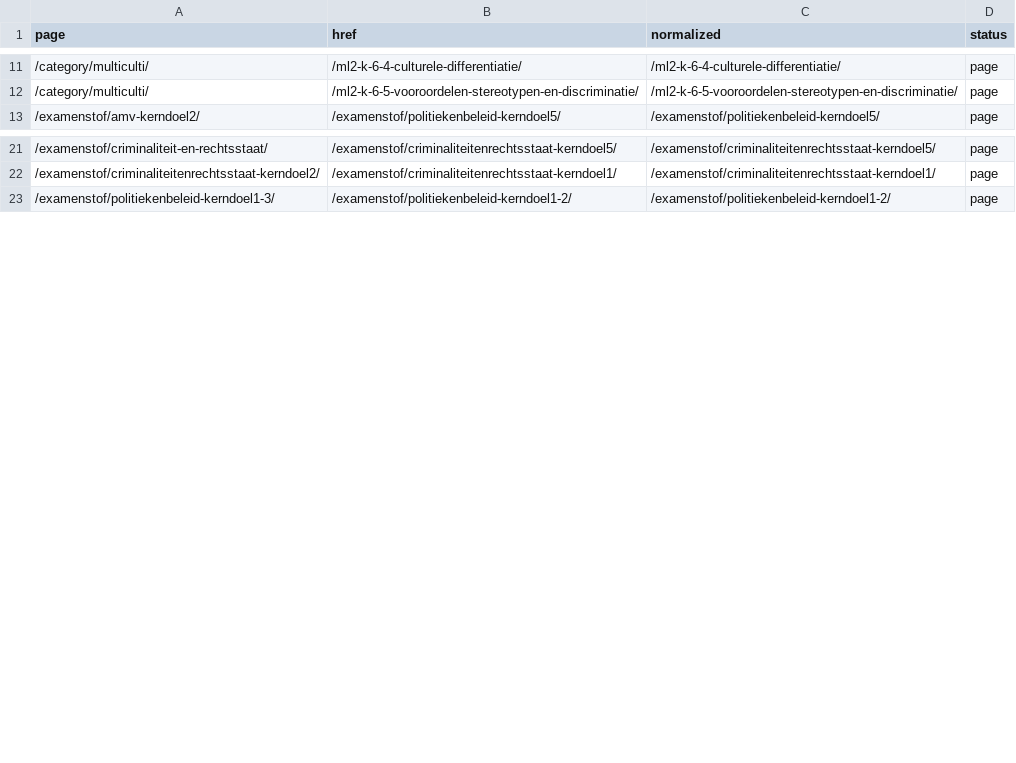
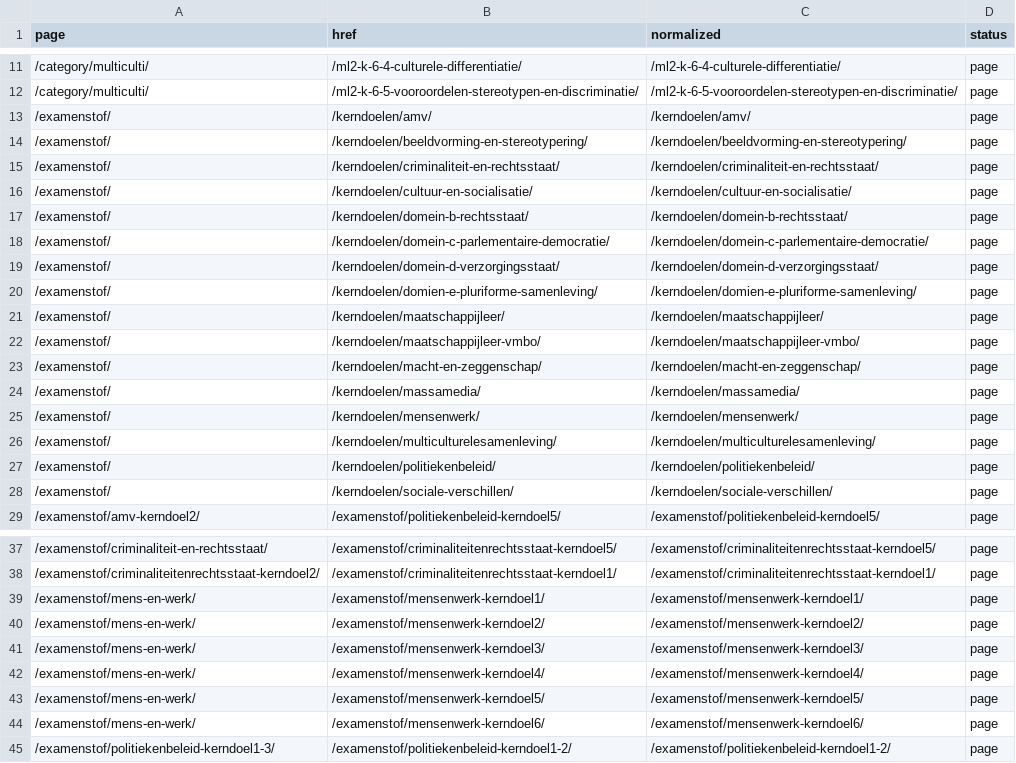
Before and after one commit to stefvdlinden/maatschappijkunde-nl, a CSV file: data/site/internal-link-audit.csv, drawn as a sheet; only a part is shown, gaps mark what is left out; the diff covers the shown part only.

```diff
--- a/data/site/internal-link-audit.csv
+++ b/data/site/internal-link-audit.csv
@@ -12,2 +12,18 @@ page,href,normalized,status
 "/category/multiculti/","/ml2-k-6-5-vooroordelen-stereotypen-en-discriminatie/","/ml2-k-6-5-vooroordelen-stereotypen-en-discriminatie/","page"
+"/examenstof/","/kerndoelen/amv/","/kerndoelen/amv/","page"
+"/examenstof/","/kerndoelen/beeldvorming-en-stereotypering/","/kerndoelen/beeldvorming-en-stereotypering/","page"
+"/examenstof/","/kerndoelen/criminaliteit-en-rechtsstaat/","/kerndoelen/criminaliteit-en-rechtsstaat/","page"
+"/examenstof/","/kerndoelen/cultuur-en-socialisatie/","/kerndoelen/cultuur-en-socialisatie/","page"
+"/examenstof/","/kerndoelen/domein-b-rechtsstaat/","/kerndoelen/domein-b-rechtsstaat/","page"
+"/examenstof/","/kerndoelen/domein-c-parlementaire-democratie/","/kerndoelen/domein-c-parlementaire-democratie/","page"
+"/examenstof/","/kerndoelen/domein-d-verzorgingsstaat/","/kerndoelen/domein-d-verzorgingsstaat/","page"
+"/examenstof/","/kerndoelen/domien-e-pluriforme-samenleving/","/kerndoelen/domien-e-pluriforme-samenleving/","page"
+"/examenstof/","/kerndoelen/maatschappijleer/","/kerndoelen/maatschappijleer/","page"
+"/examenstof/","/kerndoelen/maatschappijleer-vmbo/","/kerndoelen/maatschappijleer-vmbo/","page"
+"/examenstof/","/kerndoelen/macht-en-zeggenschap/","/kerndoelen/macht-en-zeggenschap/","page"
+"/examenstof/","/kerndoelen/massamedia/","/kerndoelen/massamedia/","page"
+"/examenstof/","/kerndoelen/mensenwerk/","/kerndoelen/mensenwerk/","page"
+"/examenstof/","/kerndoelen/multiculturelesamenleving/","/kerndoelen/multiculturelesamenleving/","page"
+"/examenstof/","/kerndoelen/politiekenbeleid/","/kerndoelen/politiekenbeleid/","page"
+"/examenstof/","/kerndoelen/sociale-verschillen/","/kerndoelen/sociale-verschillen/","page"
 "/examenstof/amv-kerndoel2/","/examenstof/politiekenbeleid-kerndoel5/","/examenstof/politiekenbeleid-kerndoel5/","page"
@@ -22,2 +38,8 @@ page,href,normalized,status
 "/examenstof/criminaliteitenrechtsstaat-kerndoel2/","/examenstof/criminaliteitenrechtsstaat-kerndoel1/","/examenstof/criminaliteitenrechtsstaat-kerndoel1/","page"
+"/examenstof/mens-en-werk/","/examenstof/mensenwerk-kerndoel1/","/examenstof/mensenwerk-kerndoel1/","page"
+"/examenstof/mens-en-werk/","/examenstof/mensenwerk-kerndoel2/","/examenstof/mensenwerk-kerndoel2/","page"
+"/examenstof/mens-en-werk/","/examenstof/mensenwerk-kerndoel3/","/examenstof/mensenwerk-kerndoel3/","page"
+"/examenstof/mens-en-werk/","/examenstof/mensenwerk-kerndoel4/","/examenstof/mensenwerk-kerndoel4/","page"
+"/examenstof/mens-en-werk/","/examenstof/mensenwerk-kerndoel5/","/examenstof/mensenwerk-kerndoel5/","page"
+"/examenstof/mens-en-werk/","/examenstof/mensenwerk-kerndoel6/","/examenstof/mensenwerk-kerndoel6/","page"
 "/examenstof/politiekenbeleid-kerndoel1-3/","/examenstof/politiekenbeleid-kerndoel1-2/","/examenstof/politiekenbeleid-kerndoel1-2/","page"
```
Also changed, not shown: 16 added rows elsewhere in this file, data/site/content-fidelity-audit.csv, 4 other files.
